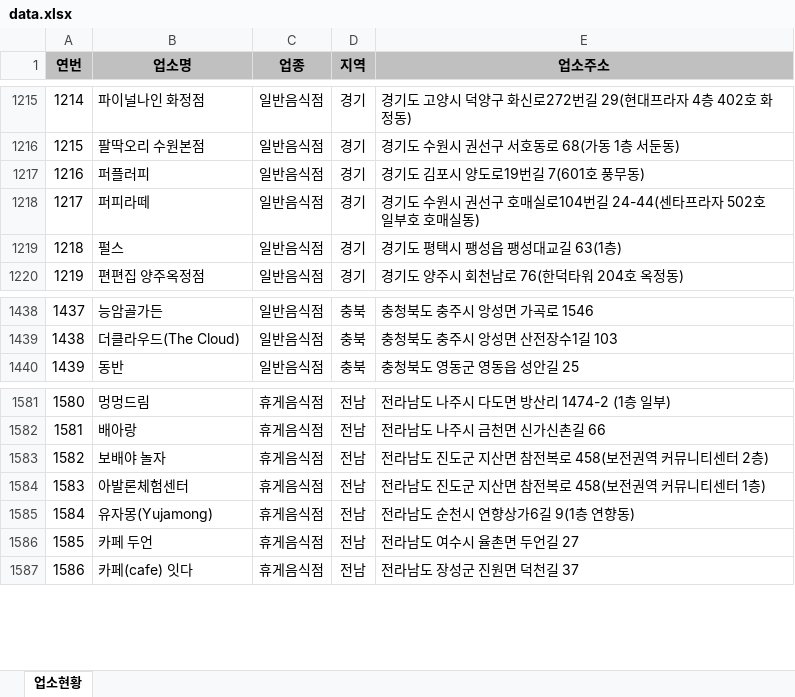
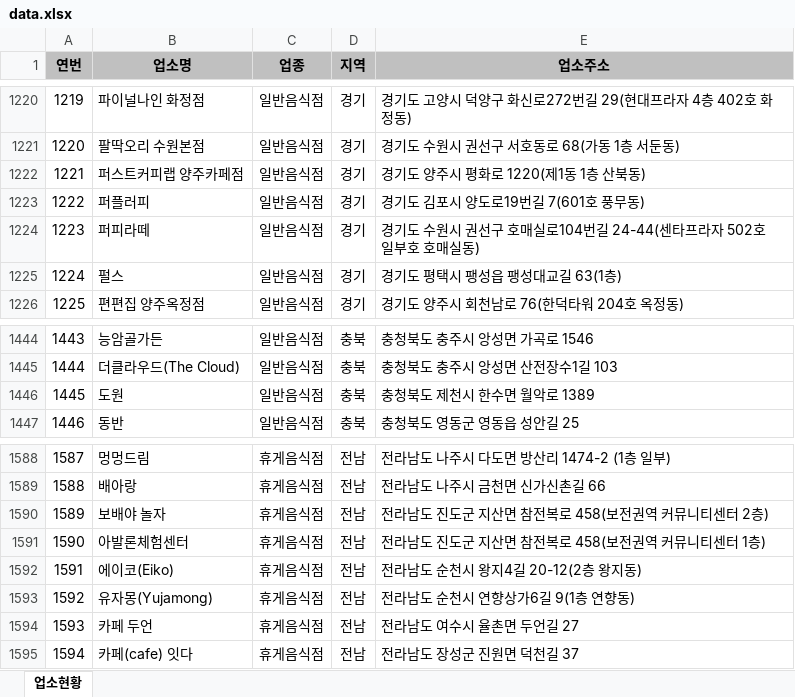
Before and after one commit to mumuabba/mumu_search, an Excel workbook: data.xlsx, sheet 업소현황, drawn as a sheet; only a part is shown, gaps mark what is left out; values as stored, in another font and other column widths than the file's, no borders; the diff covers the shown part only; the diff names each change by its address in the sheet, - before the commit and + after, or states it on an @@ line.

```diff
--- a/data.xlsx (sheet 업소현황)
+++ b/data.xlsx (sheet 업소현황)
@@ column A (연번) renumbered from row 423 down @@
+row 1222: 1221 | 퍼스트커피랩 양주카페점 | 일반음식점 | 경기 | 경기도 양주시 평화로 1220(제1동 1층 산북동)
+row 1446: 1445 | 도원 | 일반음식점 | 충북 | 충청북도 제천시 한수면 월악로 1389
+row 1592: 1591 | 에이코(Eiko) | 휴게음식점 | 전남 | 전라남도 순천시 왕지4길 20-12(2층 왕지동)
```
Also changed, not shown: 5 added rows and 1 moved row elsewhere in this sheet, 2 other files.
